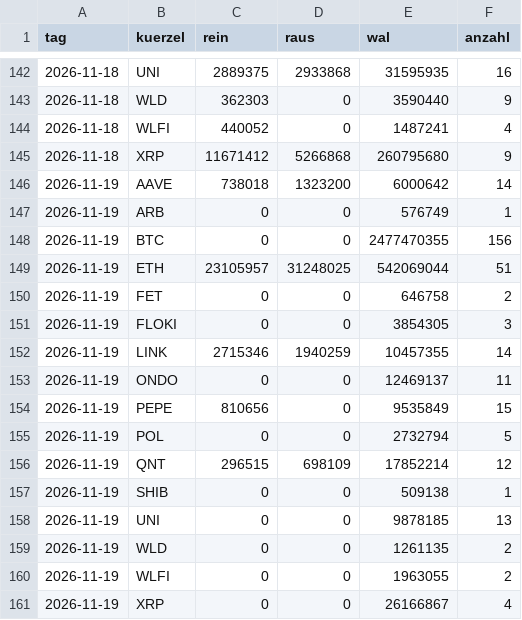
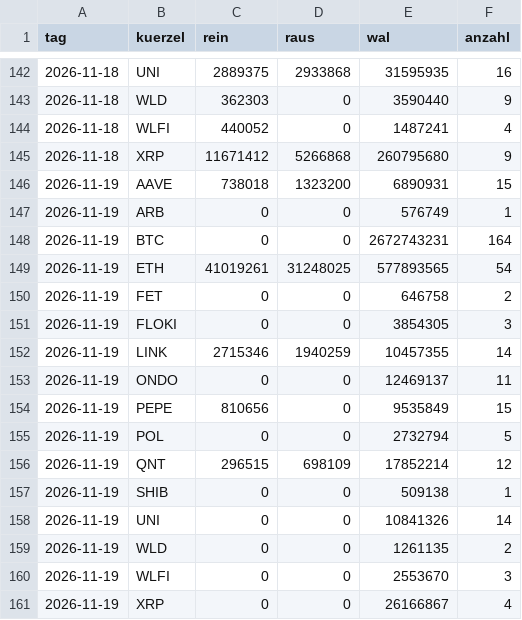
Before and after one commit to tobzwil89/insider, a CSV file: daten/wale/tagesfluss.csv, drawn as a sheet; only a part is shown, gaps mark what is left out.

```diff
--- a/daten/wale/tagesfluss.csv
+++ b/daten/wale/tagesfluss.csv
@@ -145,6 +145,6 @@ tag,kuerzel,rein,raus,wal,anzahl
 2026-11-18,XRP,11671412,5266868,260795680,9
-2026-11-19,AAVE,738018,1323200,6000642,14
+2026-11-19,AAVE,738018,1323200,6890931,15
 2026-11-19,ARB,0,0,576749,1
-2026-11-19,BTC,0,0,2477470355,156
-2026-11-19,ETH,23105957,31248025,542069044,51
+2026-11-19,BTC,0,0,2672743231,164
+2026-11-19,ETH,41019261,31248025,577893565,54
 2026-11-19,FET,0,0,646758,2
@@ -157,5 +157,5 @@ tag,kuerzel,rein,raus,wal,anzahl
 2026-11-19,SHIB,0,0,509138,1
-2026-11-19,UNI,0,0,9878185,13
+2026-11-19,UNI,0,0,10841326,14
 2026-11-19,WLD,0,0,1261135,2
-2026-11-19,WLFI,0,0,1963055,2
+2026-11-19,WLFI,0,0,2553670,3
 2026-11-19,XRP,0,0,26166867,4
```
Also changed, not shown: daten/wale/memecoins.csv, 2 other files.
